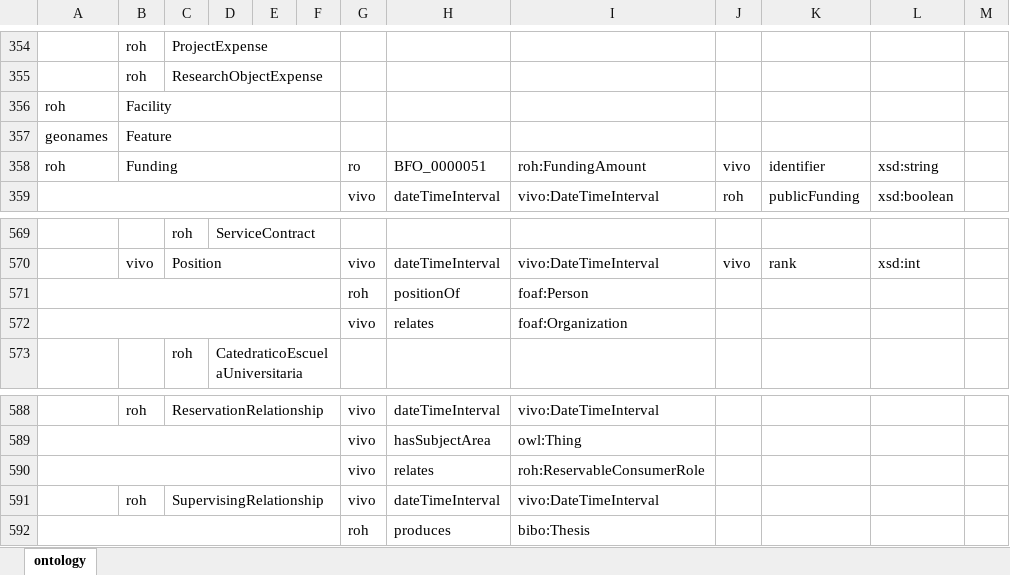
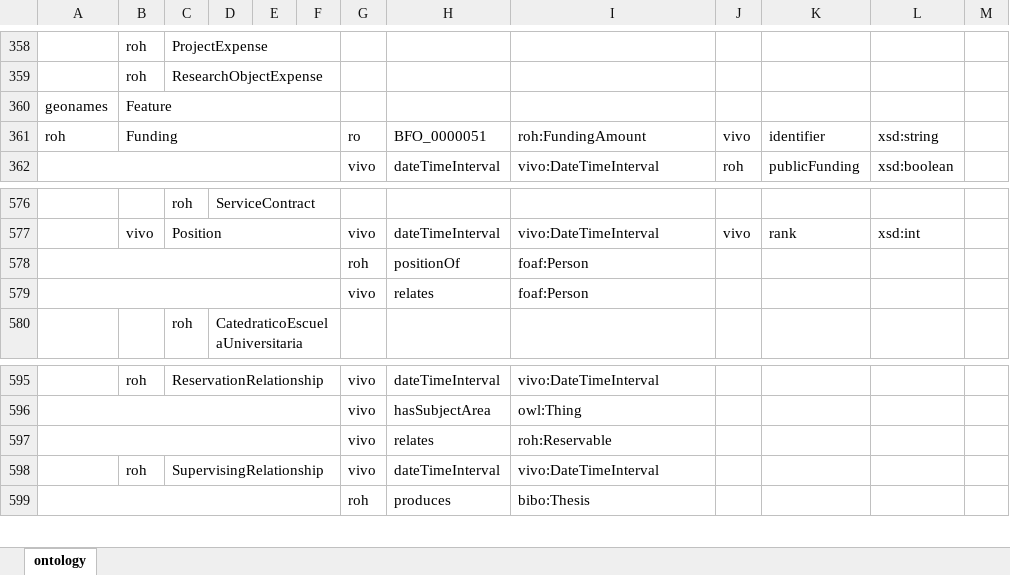
Before and after one commit to HerculesCRUE/ROH, an Excel workbook: sigmaaie/modules/core/doc/roh-core.xlsx, sheet ontology, drawn as a sheet; only a part is shown, gaps mark what is left out; values as stored, in another font and other column widths than the file's, no cell formats; removed rows and columns are numbered as before the commit, all else as after; the diff covers the shown part only; the diff names each change by its address in the sheet, - before the commit and + after, or states it on an @@ line.

Commit message:
Add missing mapping from asio:Facility to vivo:Facility

```diff
--- a/sigmaaie/modules/core/doc/roh-core.xlsx (sheet ontology)
+++ b/sigmaaie/modules/core/doc/roh-core.xlsx (sheet ontology)
-row 356: roh | Facility
-I579: foaf:Organization
+I579: foaf:Person
-I597: roh:ReservableConsumerRole
+I597: roh:Reservable
```
Also changed, not shown: 12 added rows, 4 removed rows, 44 edited cells and merged cells elsewhere in this sheet, cell formats, 2 other files.
